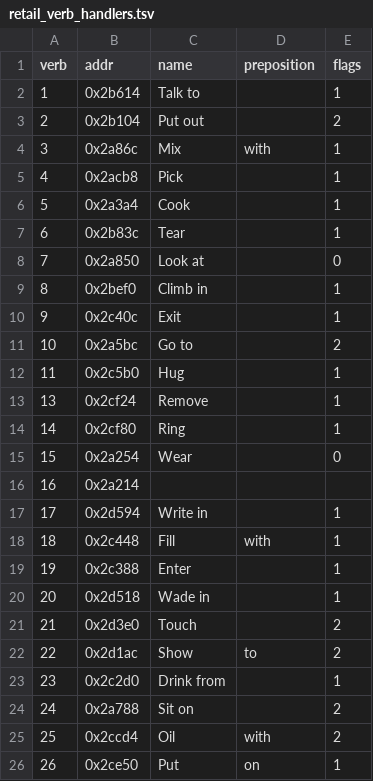
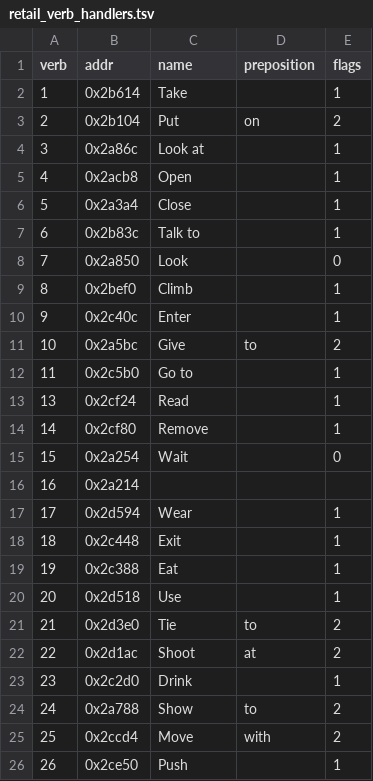
Before and after one commit to dreammaster/reverse-engineering-notes, a TSV file: shannara/reversing/analysis/retail_verb_handlers.tsv, drawn as a sheet; only a part is shown; the diff covers the shown part only.

```diff
--- a/shannara/reversing/analysis/retail_verb_handlers.tsv
+++ b/shannara/reversing/analysis/retail_verb_handlers.tsv
@@ -1,26 +1,26 @@
 verb	addr	name	preposition	flags
-1	0x2b614	Talk to		1
-2	0x2b104	Put out		2
-3	0x2a86c	Mix	with	1
-4	0x2acb8	Pick		1
-5	0x2a3a4	Cook		1
-6	0x2b83c	Tear		1
-7	0x2a850	Look at		0
-8	0x2bef0	Climb in		1
-9	0x2c40c	Exit		1
-10	0x2a5bc	Go to		2
-11	0x2c5b0	Hug		1
-13	0x2cf24	Remove		1
-14	0x2cf80	Ring		1
-15	0x2a254	Wear		0
+1	0x2b614	Take		1
+2	0x2b104	Put	on	2
+3	0x2a86c	Look at		1
+4	0x2acb8	Open		1
+5	0x2a3a4	Close		1
+6	0x2b83c	Talk to		1
+7	0x2a850	Look		0
+8	0x2bef0	Climb		1
+9	0x2c40c	Enter		1
+10	0x2a5bc	Give	to	2
+11	0x2c5b0	Go to		1
+13	0x2cf24	Read		1
+14	0x2cf80	Remove		1
+15	0x2a254	Wait		0
 16	0x2a214			
-17	0x2d594	Write in		1
-18	0x2c448	Fill	with	1
-19	0x2c388	Enter		1
-20	0x2d518	Wade in		1
-21	0x2d3e0	Touch		2
-22	0x2d1ac	Show	to	2
-23	0x2c2d0	Drink from		1
-24	0x2a788	Sit on		2
-25	0x2ccd4	Oil	with	2
-26	0x2ce50	Put	on	1
+17	0x2d594	Wear		1
+18	0x2c448	Exit		1
+19	0x2c388	Eat		1
+20	0x2d518	Use		1
+21	0x2d3e0	Tie	to	2
+22	0x2d1ac	Shoot	at	2
+23	0x2c2d0	Drink		1
+24	0x2a788	Show	to	2
+25	0x2ccd4	Move	with	2
+26	0x2ce50	Push		1
```
Also changed, not shown: 81 edited cells elsewhere in this file, shannara/reversing/analysis/retail_function_map.tsv, 8 other files.
